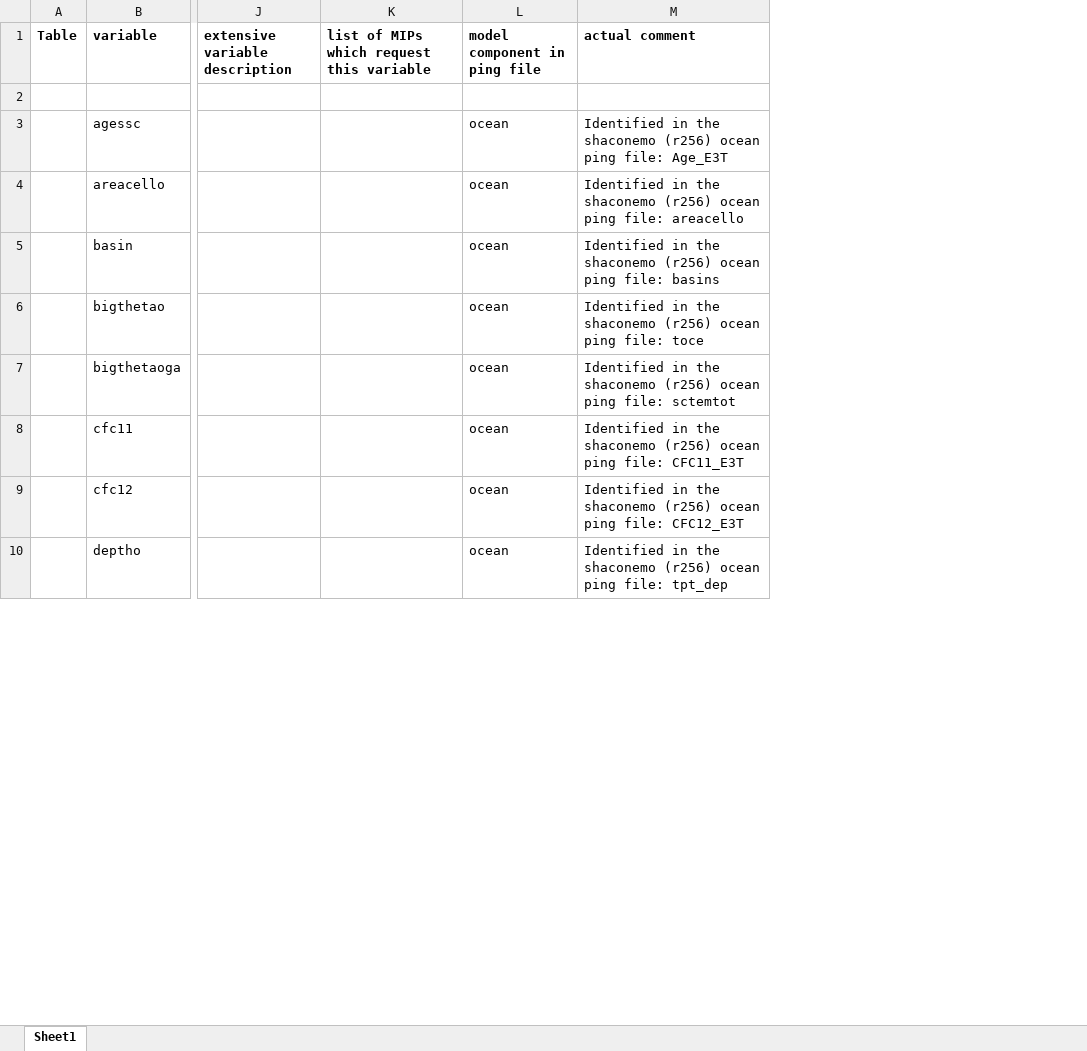
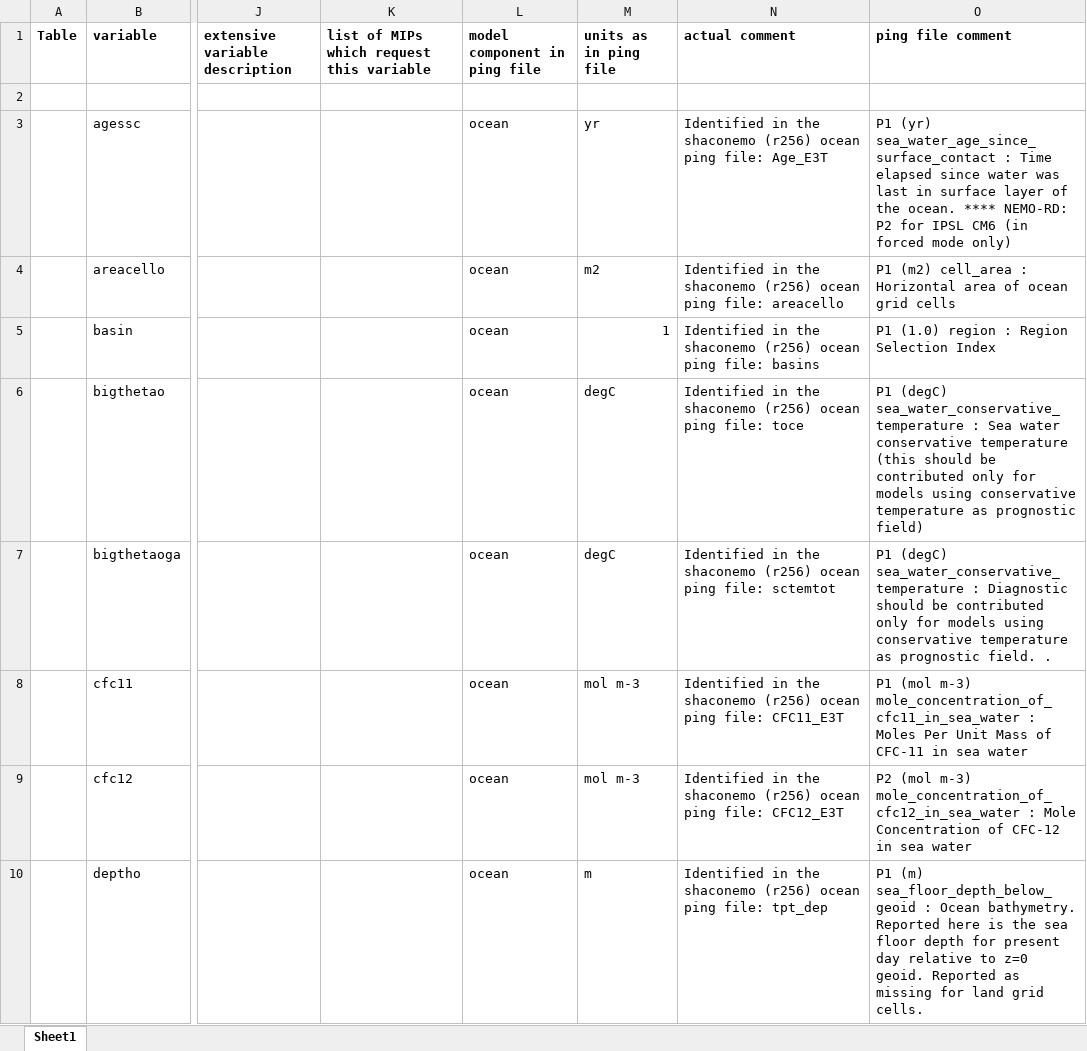
Before and after one commit to EC-Earth/ece2cmor3, an Excel workbook: ece2cmor3/scripts/create-nemo-only-list/nemo-only-pre-list-of-identified-missing-cmpi6-requested-variables.xlsx, sheet Sheet1, drawn as a sheet; only a part is shown, gaps mark what is left out; values as stored, in another font and other column widths than the file's, no borders; the diff names each change by its address in the sheet, - before the commit and + after, or states it on an @@ line.

Commit message:
Add the "ping file unit" and "ping file comment" which is abstracted from the ping file xml comment.

```diff
--- a/ece2cmor3/scripts/create-nemo-only-list/nemo-only-pre-list-of-identified-missing-cmpi6-requested-variables.xlsx (sheet Sheet1)
+++ b/ece2cmor3/scripts/create-nemo-only-list/nemo-only-pre-list-of-identified-missing-cmpi6-requested-variables.xlsx (sheet Sheet1)
+column M (units as in ping file), rows 3-10: yr | m2 | 1 | degC | degC | mol m-3 | mol m-3 | m
+column O (ping file comment), rows 3-10: P1 (yr) sea_water_age_since_surface_contact : Time elapsed since water was last in surface layer of the ocean. **** NEMO-RD: P2 for IPSL CM6 (in forced mode only) | P1 (m2) cell_area : Horizontal area of ocean grid cells | P1 (1.0) region : Region Selection Index | P1 (degC) sea_water_conservative_temperature : Sea water conservative temperature (this should be contributed only for models using conservative temperature as prognostic field) | P1 (degC) sea_water_conservative_temperature : Diagnostic should be contributed only for models using conservative temperature as prognostic field. . | P1 (mol m-3) mole_concentration_of_cfc11_in_sea_water : Moles Per Unit Mass of CFC-11 in sea water | P2 (mol m-3) mole_concentration_of_cfc12_in_sea_water : Mole Concentration of CFC-12 in sea water | P1 (m) sea_floor_depth_below_geoid : Ocean bathymetry. Reported here is the sea floor depth for present day relative to z=0 geoid. Reported as missing for land grid cells.
```
